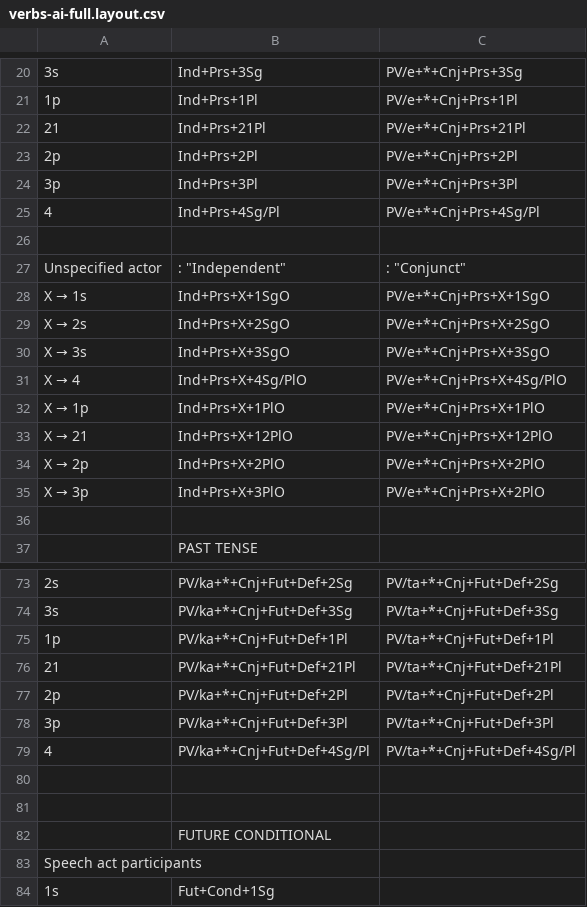
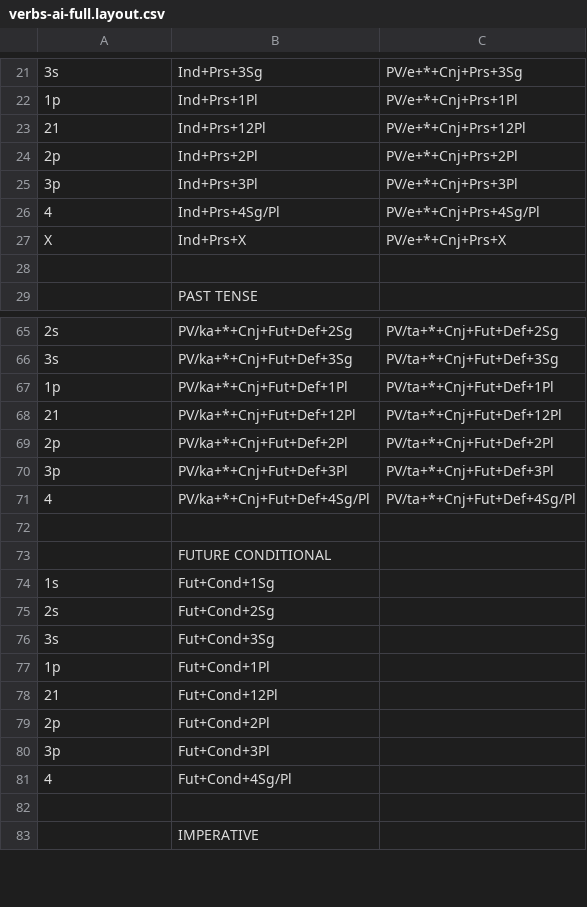
Before and after one commit to giellalt/lang-crk, a CSV file: inc/paradigms/verbs-ai-full.layout.csv, drawn as a sheet; only a part is shown, gaps mark what is left out; the shorter side is filled out with more unchanged rows; removed rows and columns are numbered as before the commit, all else as after; the diff covers the shown part only; the diff names each change by its address in the sheet, - before the commit and + after, or states it on an @@ line.

```diff
--- a/inc/paradigms/verbs-ai-full.layout.csv
+++ b/inc/paradigms/verbs-ai-full.layout.csv
-B23: Ind+Prs+21Pl
+B23: Ind+Prs+12Pl
-C23: PV/e+*+Cnj+Prs+21Pl
+C23: PV/e+*+Cnj+Prs+12Pl
-row 27: (empty)
+row 27: X | Ind+Prs+X | PV/e+*+Cnj+Prs+X
-row 27: Unspecified actor | : "Independent" | : "Conjunct"
-row 28: X → 1s | Ind+Prs+X+1SgO | PV/e+*+Cnj+Prs+X+1SgO
-row 29: X → 2s | Ind+Prs+X+2SgO | PV/e+*+Cnj+Prs+X+2SgO
-row 30: X → 3s | Ind+Prs+X+3SgO | PV/e+*+Cnj+Prs+X+3SgO
-row 31: X → 4 | Ind+Prs+X+4Sg/PlO | PV/e+*+Cnj+Prs+X+4Sg/PlO
-row 32: X → 1p | Ind+Prs+X+1PlO | PV/e+*+Cnj+Prs+X+1PlO
-row 33: X → 21 | Ind+Prs+X+12PlO | PV/e+*+Cnj+Prs+X+12PlO
-row 34: X → 2p | Ind+Prs+X+2PlO | PV/e+*+Cnj+Prs+X+2PlO
-row 35: X → 3p | Ind+Prs+X+3PlO | PV/e+*+Cnj+Prs+X+2PlO
-B68: PV/ka+*+Cnj+Fut+Def+21Pl
+B68: PV/ka+*+Cnj+Fut+Def+12Pl
-C68: PV/ta+*+Cnj+Fut+Def+21Pl
+C68: PV/ta+*+Cnj+Fut+Def+12Pl
-row 81: (empty)
-row 83: Speech act participants
```
Also changed, not shown: 1 added row and 8 edited cells elsewhere in this file, inc/paradigms/nouns-an-extended.layout.csv, inc/paradigms/nouns-an-full.layout.csv, 15 other files.
